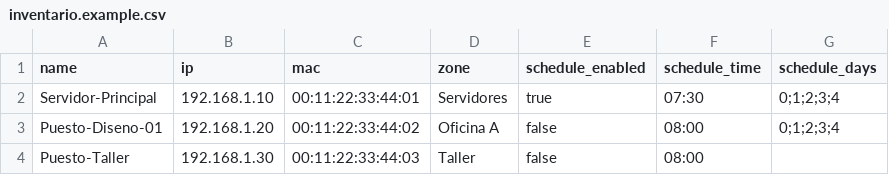
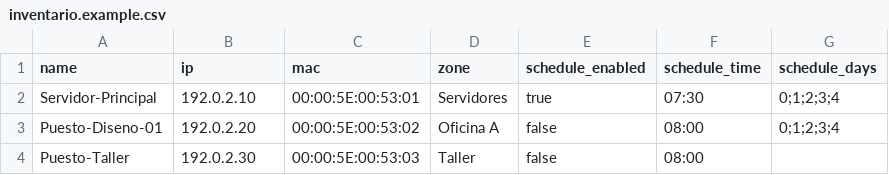
Before and after one commit to Carloscruzvalencia/KestrelWOL, a CSV file: examples/inventario.example.csv, drawn as a sheet.

Commit message:
security(examples): sanitize example and test ips/macs using rfc 5737 and iana dummy values

```diff
--- a/examples/inventario.example.csv
+++ b/examples/inventario.example.csv
@@ -1,4 +1,4 @@
 name,ip,mac,zone,schedule_enabled,schedule_time,schedule_days
-Servidor-Principal,192.168.1.10,00:11:22:33:44:01,Servidores,true,07:30,0;1;2;3;4
-Puesto-Diseno-01,192.168.1.20,00:11:22:33:44:02,Oficina A,false,08:00,0;1;2;3;4
-Puesto-Taller,192.168.1.30,00:11:22:33:44:03,Taller,false,08:00,
+Servidor-Principal,192.0.2.10,00:00:5E:00:53:01,Servidores,true,07:30,0;1;2;3;4
+Puesto-Diseno-01,192.0.2.20,00:00:5E:00:53:02,Oficina A,false,08:00,0;1;2;3;4
+Puesto-Taller,192.0.2.30,00:00:5E:00:53:03,Taller,false,08:00,
```
Also changed, not shown: 9 other files.
